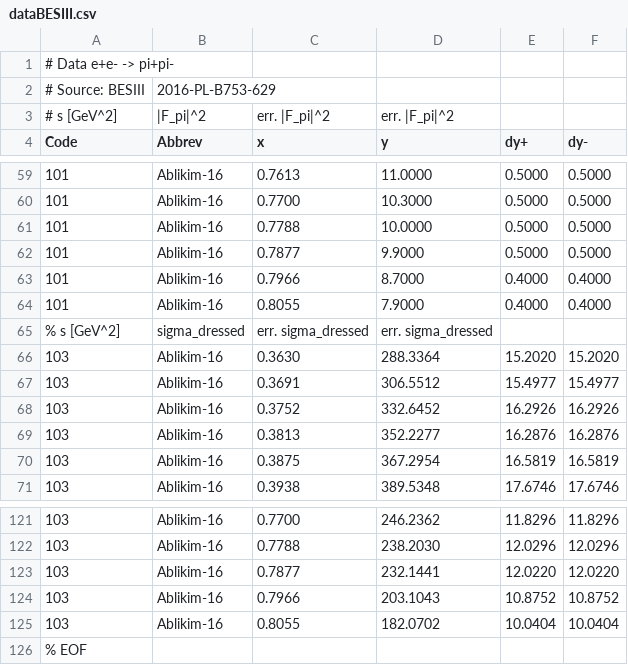
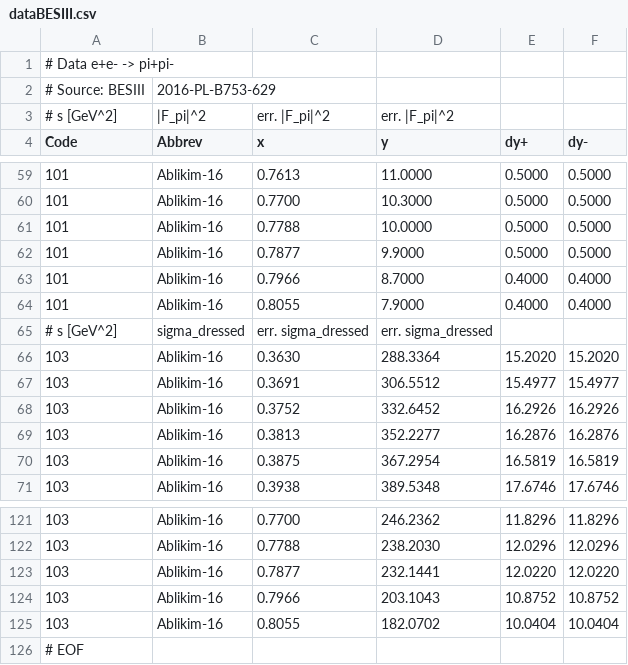
Before and after one commit to Mezek/datalock, a CSV file: pions/dataBESIII.csv, drawn as a sheet; only a part is shown, gaps mark what is left out.

Commit message:
bug fix

```diff
--- a/pions/dataBESIII.csv
+++ b/pions/dataBESIII.csv
@@ -64,3 +64,3 @@ Code,Abbrev,x,y,dy+,dy-
 101,Ablikim-16,0.8055,7.9000,0.4000,0.4000
-% s [GeV^2], sigma_dressed, err. sigma_dressed, err. sigma_dressed
+# s [GeV^2], sigma_dressed, err. sigma_dressed, err. sigma_dressed
 103,Ablikim-16,0.3630,288.3364,15.2020,15.2020
@@ -125,2 +125,2 @@ Code,Abbrev,x,y,dy+,dy-
 103,Ablikim-16,0.8055,182.0702,10.0404,10.0404
-% EOF
+# EOF
```
